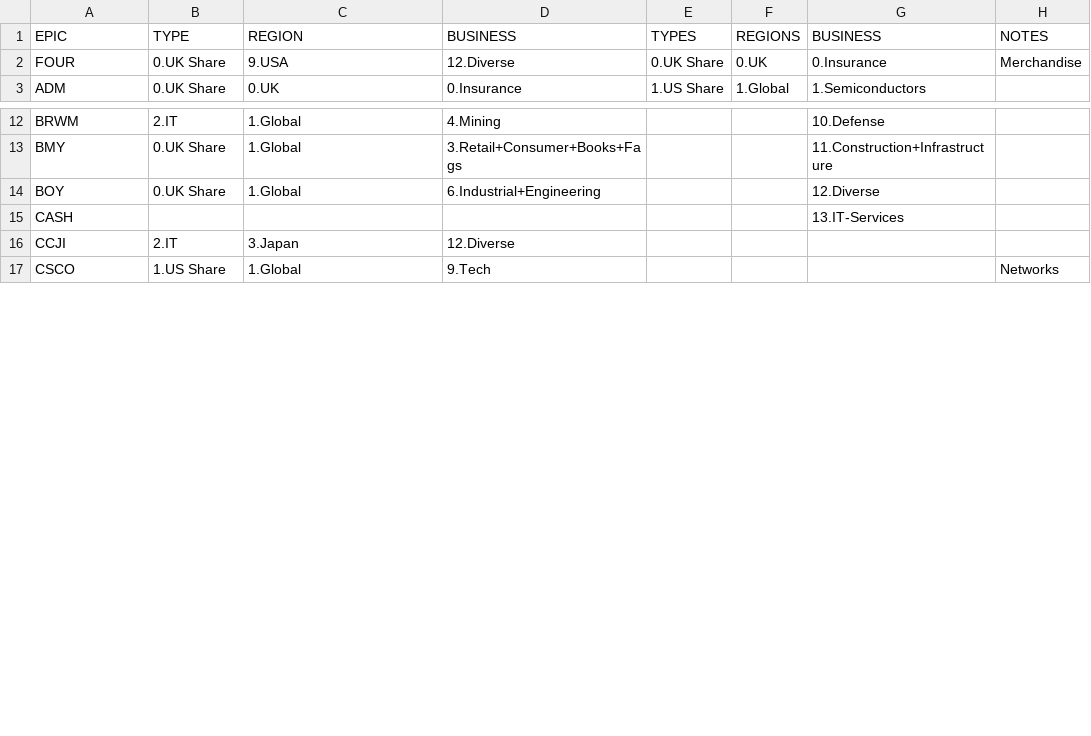
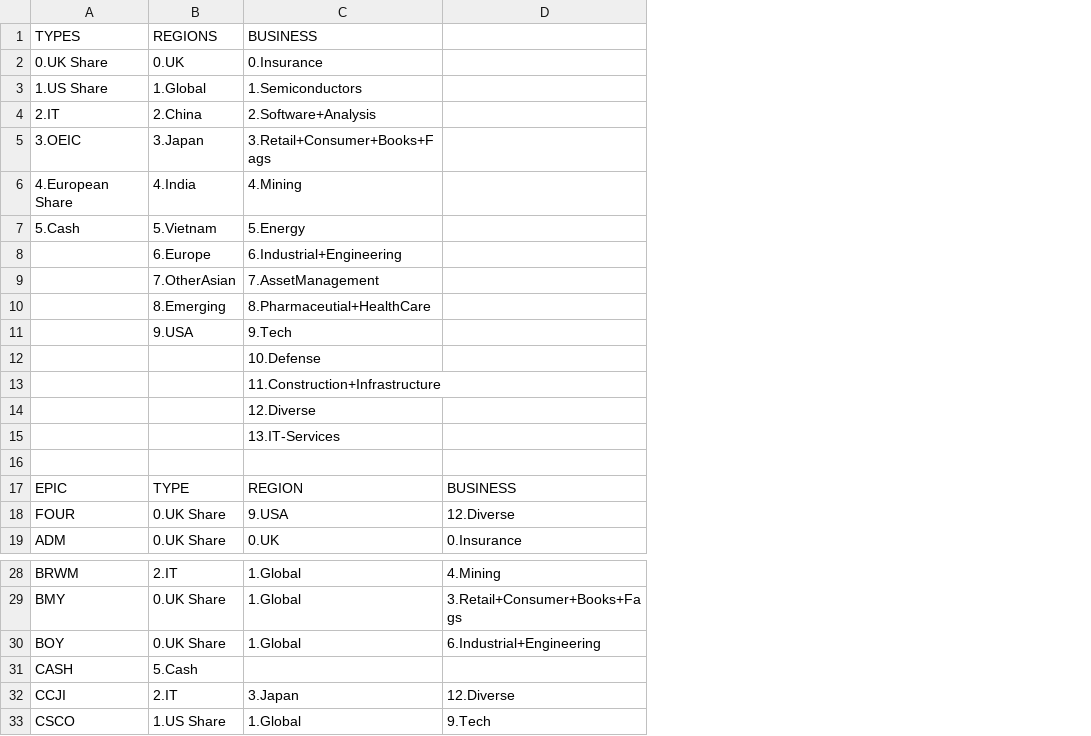
Before and after one commit to Mattg-code/scripts-tools, a CSV file: holdings_info_lut.csv, drawn as a sheet; only a part is shown, gaps mark what is left out; removed rows and columns are numbered as before the commit, all else as after; the diff names each change by its address in the sheet, - before the commit and + after, or states it on an @@ line.

```diff
--- a/holdings_info_lut.csv
+++ b/holdings_info_lut.csv
-column E, rows 1-3: TYPES | 0.UK Share | 1.US Share
-column F, rows 1-3: REGIONS | 0.UK | 1.Global
-column G, rows 1-3: BUSINESS | 0.Insurance | 1.Semiconductors; rows 12-15: 10.Defense | 11.Construction+Infrastructure | 12.Diverse | 13.IT-Services
-column H, rows 1-2: NOTES | Merchandise; row 17: Networks
+row 1: TYPES | REGIONS | BUSINESS
+row 2: 0.UK Share | 0.UK | 0.Insurance
+row 3: 1.US Share | 1.Global | 1.Semiconductors
+row 4: 2.IT | 2.China | 2.Software+Analysis
+row 5: 3.OEIC | 3.Japan | 3.Retail+Consumer+Books+Fags
+row 6: 4.European Share | 4.India | 4.Mining
+row 7: 5.Cash | 5.Vietnam | 5.Energy
+row 8:  | 6.Europe | 6.Industrial+Engineering
+row 9:  | 7.OtherAsian | 7.AssetManagement
+row 10:  | 8.Emerging | 8.Pharmaceutial+HealthCare
+row 11:  | 9.USA | 9.Tech
+row 12:  |  | 10.Defense
+row 13:  |  | 11.Construction+Infrastructure
+row 14:  |  | 12.Diverse
+row 15:  |  | 13.IT-Services
+row 16: (empty)
-B31: (empty)
+B31: 5.Cash
```
Also changed, not shown: 4 other files.
